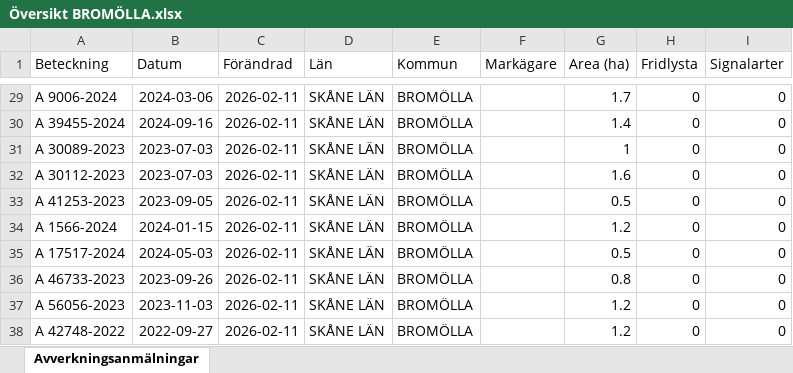
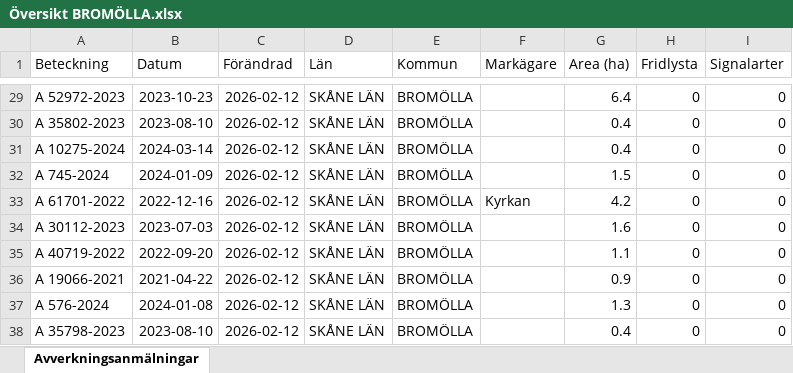
Before and after one commit to klasma/Logging_1272, an Excel workbook: Översikt BROMÖLLA.xlsx, sheet Avverkningsanmälningar, drawn as a sheet; only a part is shown, gaps mark what is left out; values as stored, in another font and other column widths than the file's, no borders; the diff covers the shown part only; the diff names each change by its address in the sheet, - before the commit and + after, or states it on an @@ line.

```diff
--- a/Översikt BROMÖLLA.xlsx (sheet Avverkningsanmälningar)
+++ b/Översikt BROMÖLLA.xlsx (sheet Avverkningsanmälningar)
-A29 (Beteckning): A 9006-2024
+A29 (Beteckning): A 52972-2023
-B29 (Datum): 2024-03-06
+B29 (Datum): 2023-10-23
-C29:C38 (Förändrad): 2026-02-11
+C29:C38 (Förändrad): 2026-02-12
-G29 (Area (ha)): 1.7
+G29 (Area (ha)): 6.4
-A30 (Beteckning): A 39455-2024
+A30 (Beteckning): A 35802-2023
-B30 (Datum): 2024-09-16
+B30 (Datum): 2023-08-10
-G30 (Area (ha)): 1.4
+G30 (Area (ha)): 0.4
-A31 (Beteckning): A 30089-2023
+A31 (Beteckning): A 10275-2024
-B31 (Datum): 2023-07-03
+B31 (Datum): 2024-03-14
-G31 (Area (ha)): 1
+G31 (Area (ha)): 0.4
-A32 (Beteckning): A 30112-2023
+A32 (Beteckning): A 745-2024
-B32 (Datum): 2023-07-03
+B32 (Datum): 2024-01-09
-G32 (Area (ha)): 1.6
+G32 (Area (ha)): 1.5
-A33 (Beteckning): A 41253-2023
+A33 (Beteckning): A 61701-2022
-B33 (Datum): 2023-09-05
+B33 (Datum): 2022-12-16
-F33 (Markägare): (empty)
+F33 (Markägare): Kyrkan
-G33 (Area (ha)): 0.5
+G33 (Area (ha)): 4.2
-A34 (Beteckning): A 1566-2024
+A34 (Beteckning): A 30112-2023
-B34 (Datum): 2024-01-15
+B34 (Datum): 2023-07-03
-G34 (Area (ha)): 1.2
+G34 (Area (ha)): 1.6
-A35 (Beteckning): A 17517-2024
+A35 (Beteckning): A 40719-2022
-B35 (Datum): 2024-05-03
+B35 (Datum): 2022-09-20
-G35 (Area (ha)): 0.5
+G35 (Area (ha)): 1.1
-A36 (Beteckning): A 46733-2023
+A36 (Beteckning): A 19066-2021
-B36 (Datum): 2023-09-26
+B36 (Datum): 2021-04-22
-G36 (Area (ha)): 0.8
+G36 (Area (ha)): 0.9
-A37 (Beteckning): A 56056-2023
+A37 (Beteckning): A 576-2024
-B37 (Datum): 2023-11-03
+B37 (Datum): 2024-01-08
-G37 (Area (ha)): 1.2
+G37 (Area (ha)): 1.3
-A38 (Beteckning): A 42748-2022
+A38 (Beteckning): A 35798-2023
-B38 (Datum): 2022-09-27
+B38 (Datum): 2023-08-10
-G38 (Area (ha)): 1.2
+G38 (Area (ha)): 0.4
```
Also changed, not shown: 323 edited cells elsewhere in this sheet, artfynd/A 17396-2024 artfynd.xlsx, artfynd/A 42062-2024 artfynd.xlsx, 23 other files.
